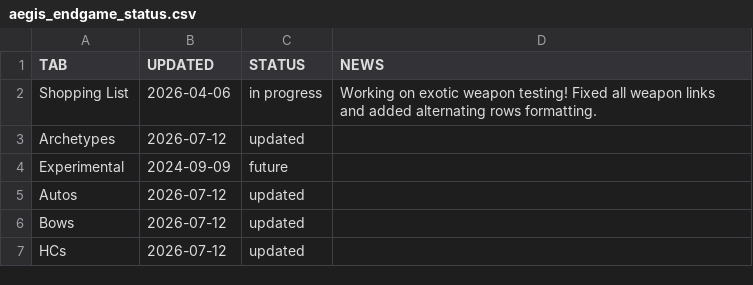
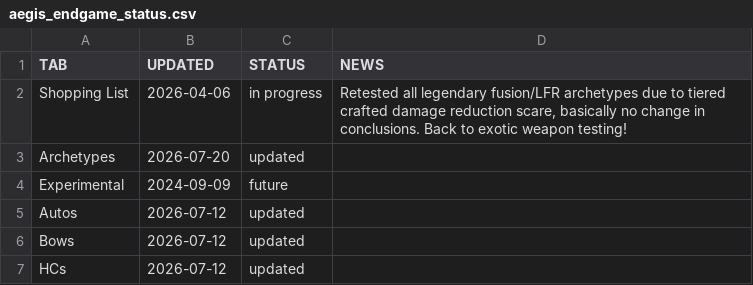
Before and after one commit to JxPv2/Destiny2, a CSV file: dim_wishlists/spreadsheets_to_dim_wishlists_scripts/workbooks_downloaded/aegis_endgame_status.csv, drawn as a sheet; only a part is shown.

```diff
--- a/dim_wishlists/spreadsheets_to_dim_wishlists_scripts/workbooks_downloaded/aegis_endgame_status.csv
+++ b/dim_wishlists/spreadsheets_to_dim_wishlists_scripts/workbooks_downloaded/aegis_endgame_status.csv
@@ -1,4 +1,4 @@
 TAB,UPDATED,STATUS,NEWS
-Shopping List,2026-04-06,in progress,Working on exotic weapon testing! Fixed all weapon links and added alternating rows formatting.
-Archetypes,2026-07-12,updated,
+Shopping List,2026-04-06,in progress,"Retested all legendary fusion/LFR archetypes due to tiered crafted damage reduction scare, basically no change in conclusions. Back to exotic weapon testing!"
+Archetypes,2026-07-20,updated,
 Experimental,2024-09-09,future,
```
Also changed, not shown: 25 other files.
